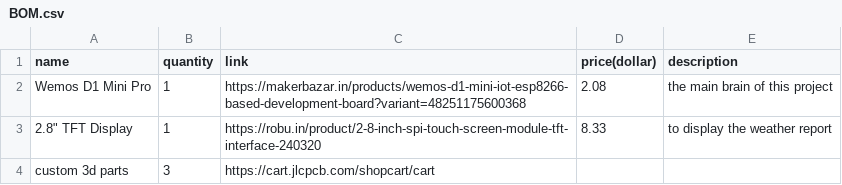
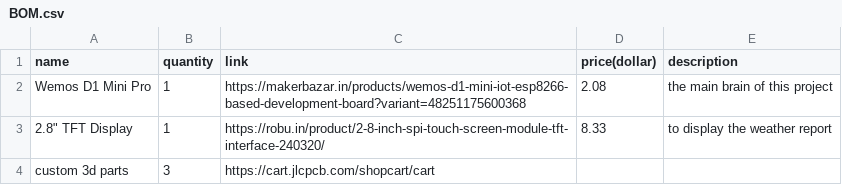
Before and after one commit to sohamboyythrdh6/ESP-weather-station, a CSV file: BOM.csv, drawn as a sheet.

Commit message:
Update BOM.csv

```diff
--- a/BOM.csv
+++ b/BOM.csv
@@ -2,3 +2,3 @@ name,quantity,link,price(dollar),description
 Wemos D1 Mini Pro,1,https://makerbazar.in/products/wemos-d1-mini-iot-esp8266-based-development-board?variant=48251175600368,2.08,the main brain of this project
-2.8" TFT Display,1,https://robu.in/product/2-8-inch-spi-touch-screen-module-tft-interface-240320,8.33,to display the weather report
+2.8" TFT Display,1,https://robu.in/product/2-8-inch-spi-touch-screen-module-tft-interface-240320/,8.33,to display the weather report
 custom 3d parts,3,https://cart.jlcpcb.com/shopcart/cart,,
```
